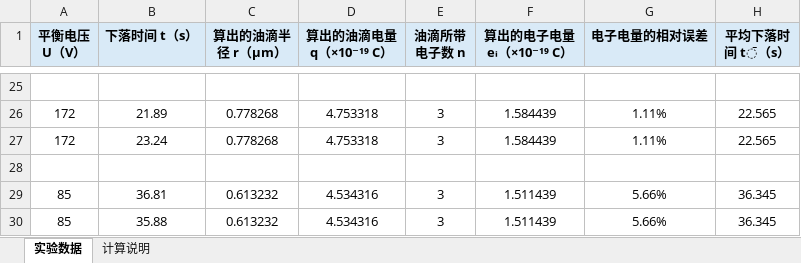
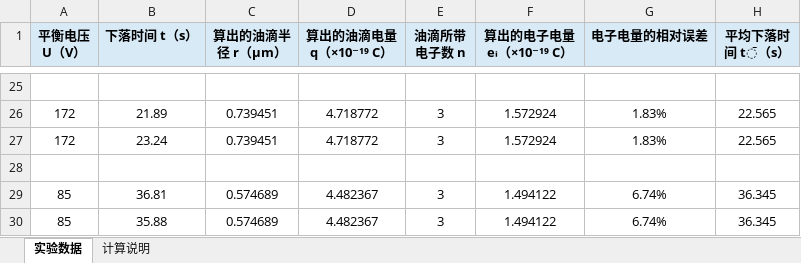
Before and after one commit to github-sjz-ui/Modern-Physics-Experiments, an Excel workbook: Millikan oil drop experiment/工作簿1_已计算.xlsx, sheet 实验数据, drawn as a sheet; only a part is shown, gaps mark what is left out; values as stored, in another font and other column widths than the file's, no borders; the diff covers the shown part only; the diff names each change by its address in the sheet, - before the commit and + after, or states it on an @@ line.

```diff
--- a/Millikan oil drop experiment/工作簿1_已计算.xlsx (sheet 实验数据)
+++ b/Millikan oil drop experiment/工作簿1_已计算.xlsx (sheet 实验数据)
-C26:C27 (算出的油滴半径 r（μm）): 0.778268
+C26:C27 (算出的油滴半径 r（μm）): 0.739451
-D26:D27 (算出的油滴电量 q（×10⁻¹⁹ C）): 4.753318
+D26:D27 (算出的油滴电量 q（×10⁻¹⁹ C）): 4.718772
-F26:F27 (算出的电子电量 eᵢ（×10⁻¹⁹ C）): 1.584439
+F26:F27 (算出的电子电量 eᵢ（×10⁻¹⁹ C）): 1.572924
-G26:G27 (电子电量的相对误差): 1.11%
+G26:G27 (电子电量的相对误差): 1.83%
-C29:C30 (算出的油滴半径 r（μm）): 0.613232
+C29:C30 (算出的油滴半径 r（μm）): 0.574689
-D29:D30 (算出的油滴电量 q（×10⁻¹⁹ C）): 4.534316
+D29:D30 (算出的油滴电量 q（×10⁻¹⁹ C）): 4.482367
-F29:F30 (算出的电子电量 eᵢ（×10⁻¹⁹ C）): 1.511439
+F29:F30 (算出的电子电量 eᵢ（×10⁻¹⁹ C）): 1.494122
-G29:G30 (电子电量的相对误差): 5.66%
+G29:G30 (电子电量的相对误差): 6.74%
```
Also changed, not shown: 62 edited cells elsewhere in this sheet, sheet 计算说明, 6 other files.
